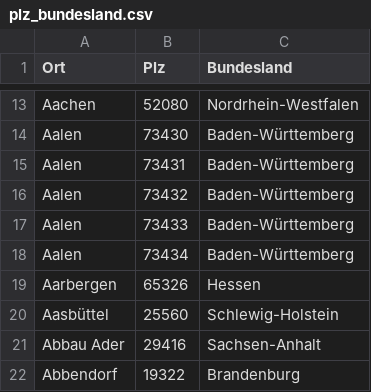
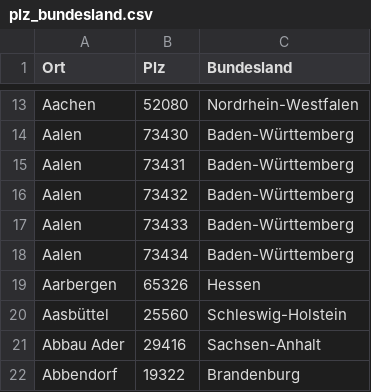
Before and after one commit to Mard0c/data-science-spring-26, a CSV file: plz_bundesland.csv, drawn as a sheet; only a part is shown, gaps mark what is left out.

Commit message:
Found a typo, broke everything

```diff
--- a/plz_bundesland.csv
+++ b/plz_bundesland.csv
@@ -19,3 +19,3 @@ Aalen;73434;Baden-Württemberg
 Aarbergen;65326;Hessen
-Aasbüttel;25560;Schlewig-Holstein
+Aasbüttel;25560;Schleswig-Holstein
 Abbau Ader;29416;Sachsen-Anhalt
```
Also changed, not shown: 7 other files.
